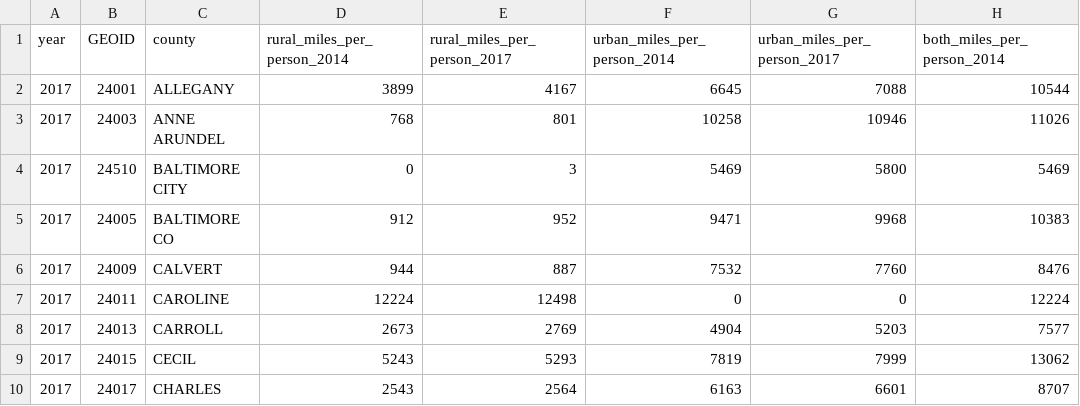
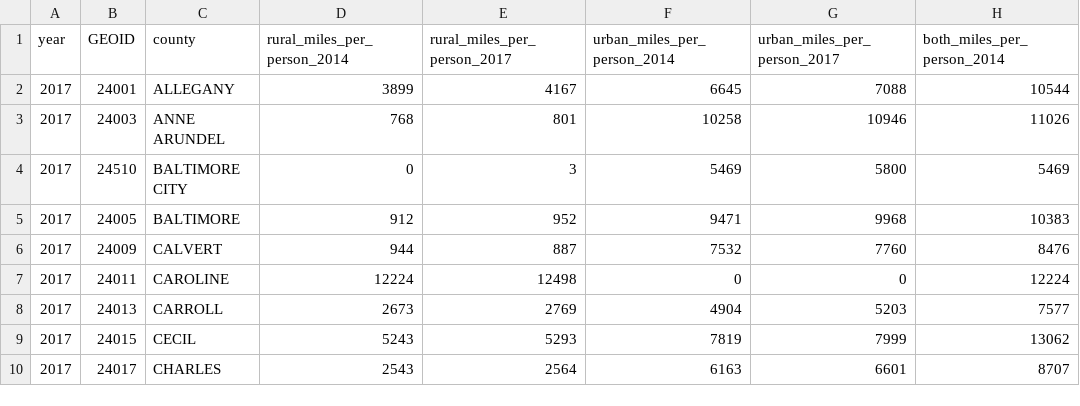
Before and after one commit to ryanelittle/Little-Ryan-JOUR652, a CSV file: dataviz/miles-per-person.csv, drawn as a sheet; only a part is shown; the diff names each change by its address in the sheet, - before the commit and + after, or states it on an @@ line.

```diff
--- a/dataviz/miles-per-person.csv
+++ b/dataviz/miles-per-person.csv
-C5 (county): BALTIMORE CO
+C5 (county): BALTIMORE
```
Also changed, not shown: 1 other file.
